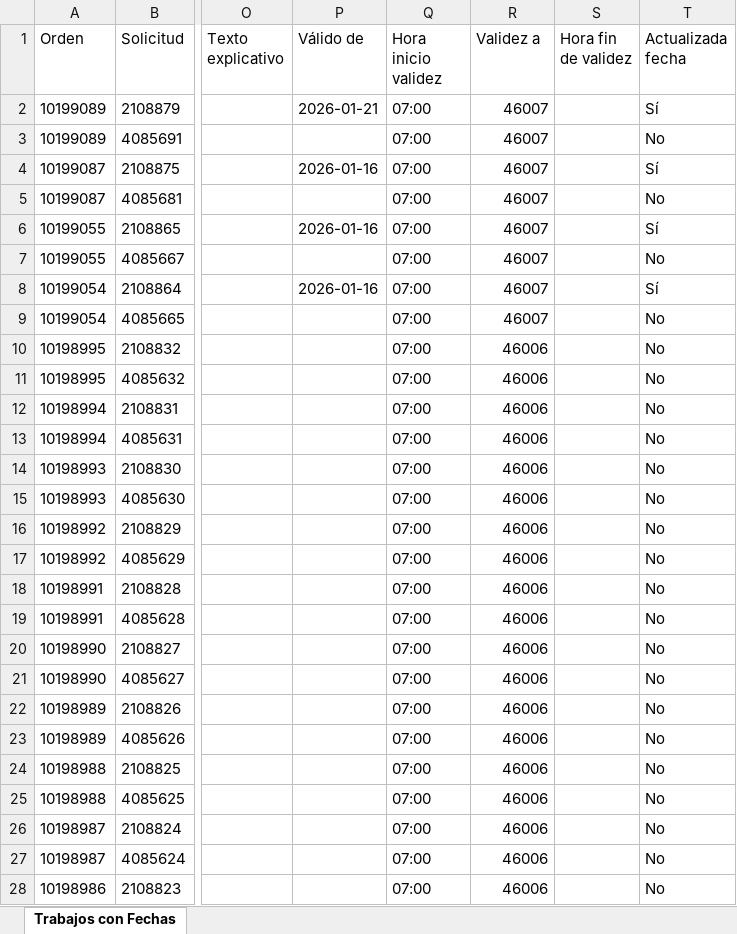
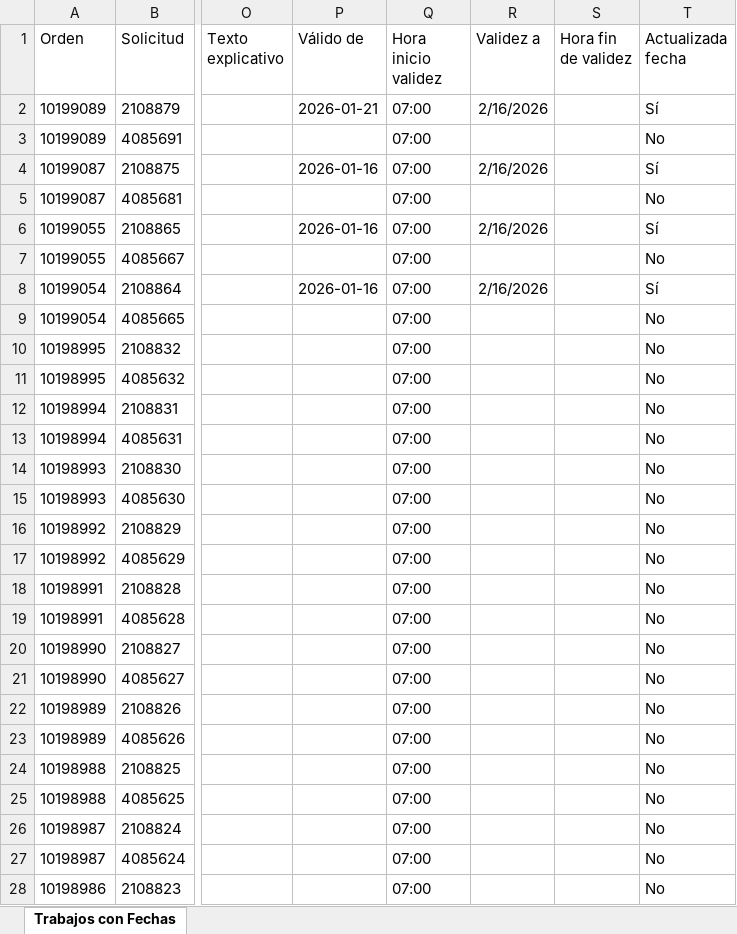
Before and after one commit to daekka/calendario_trabajos_parada_GADEA, an Excel workbook: Ficheros excel parada/Trabajos_Con_Fechas_2026-01-11.xlsx, sheet Trabajos con Fechas, drawn as a sheet; only a part is shown, gaps mark what is left out; values as stored, in another font and other column widths than the file's, no borders; the diff covers the shown part only; the diff names each change by its address in the sheet, - before the commit and + after, or states it on an @@ line.

Commit message:
Implementación de la vista de gráfico Gantt y mejoras en la gestión de trabajos. Se añadieron nuevas funcionalidades para manejar estados de permisos, fechas de finalización y se mejoró la interfaz con pestañas para alternar entre el calendario y el gráfico Gantt. Se actualizaron estilos y se ajustó la exportación de datos para incluir nuevos campos.

```diff
--- a/Ficheros excel parada/Trabajos_Con_Fechas_2026-01-11.xlsx (sheet Trabajos con Fechas)
+++ b/Ficheros excel parada/Trabajos_Con_Fechas_2026-01-11.xlsx (sheet Trabajos con Fechas)
-R2 (Validez a): 46007
+R2 (Validez a): 2/16/2026
-R3 (Validez a): 46007
+R3 (Validez a): (empty)
-R4 (Validez a): 46007
+R4 (Validez a): 2/16/2026
-R5 (Validez a): 46007
+R5 (Validez a): (empty)
-R6 (Validez a): 46007
+R6 (Validez a): 2/16/2026
-R7 (Validez a): 46007
+R7 (Validez a): (empty)
-R8 (Validez a): 46007
+R8 (Validez a): 2/16/2026
-R9 (Validez a): 46007
+R9 (Validez a): (empty)
-R10:R28 (Validez a): 46006
+R10:R28 (Validez a): (empty)
```
Also changed, not shown: 73 edited cells elsewhere in this sheet, 3 other files.
